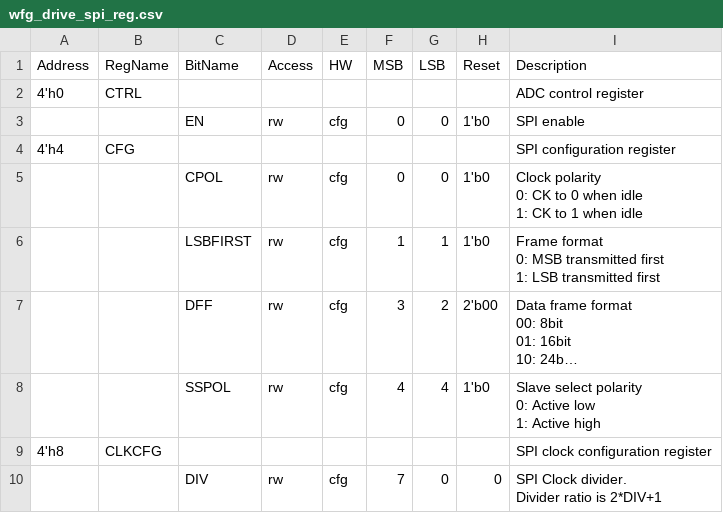
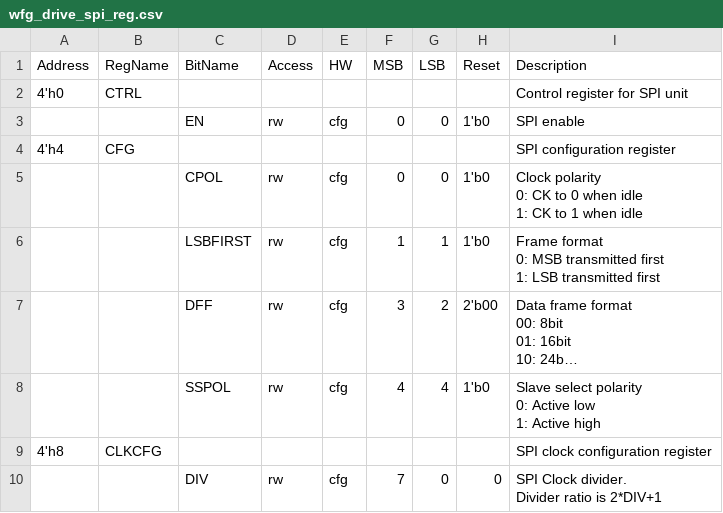
Before and after one commit to semify-eda/waveform-generator, a CSV file: design/wfg_drive_spi/data/wfg_drive_spi_reg.csv, drawn as a sheet; long unchanged cells end in ….

```diff
--- a/design/wfg_drive_spi/data/wfg_drive_spi_reg.csv
+++ b/design/wfg_drive_spi/data/wfg_drive_spi_reg.csv
@@ -1,3 +1,3 @@
 Address,RegName,BitName,Access,HW,MSB,LSB,Reset,Description
-4'h0,CTRL,,,,,,,ADC control register
+4'h0,CTRL,,,,,,,Control register for SPI unit
 ,,EN,rw,cfg,0,0,1'b0,SPI enable
```
Also changed, not shown: design/wfg_drive_pat/data/wfg_drive_pat_reg.csv, design/wfg_interconnect/data/wfg_interconnect_reg.csv.
